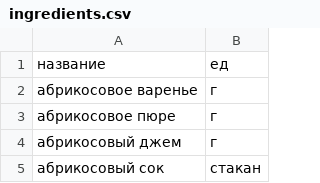
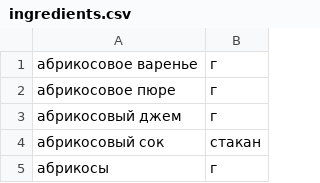
Before and after one commit to nooneliveshere/foodgram-project-react, a CSV file: data/ingredients.csv, drawn as a sheet; only a part is shown; the shorter side is filled out with more unchanged rows; the diff names each change by its address in the sheet, - before the commit and + after, or states it on an @@ line.

```diff
--- a/data/ingredients.csv
+++ b/data/ingredients.csv
-row 1: название | ед
```
Also changed, not shown: 1 other file.
